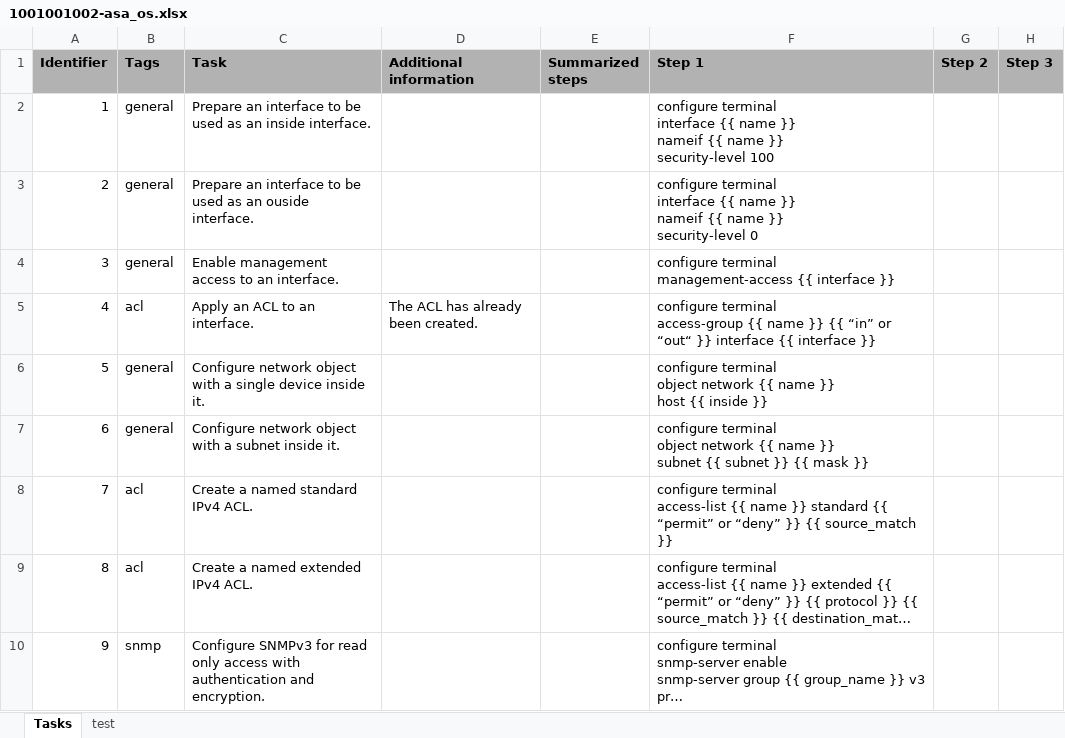
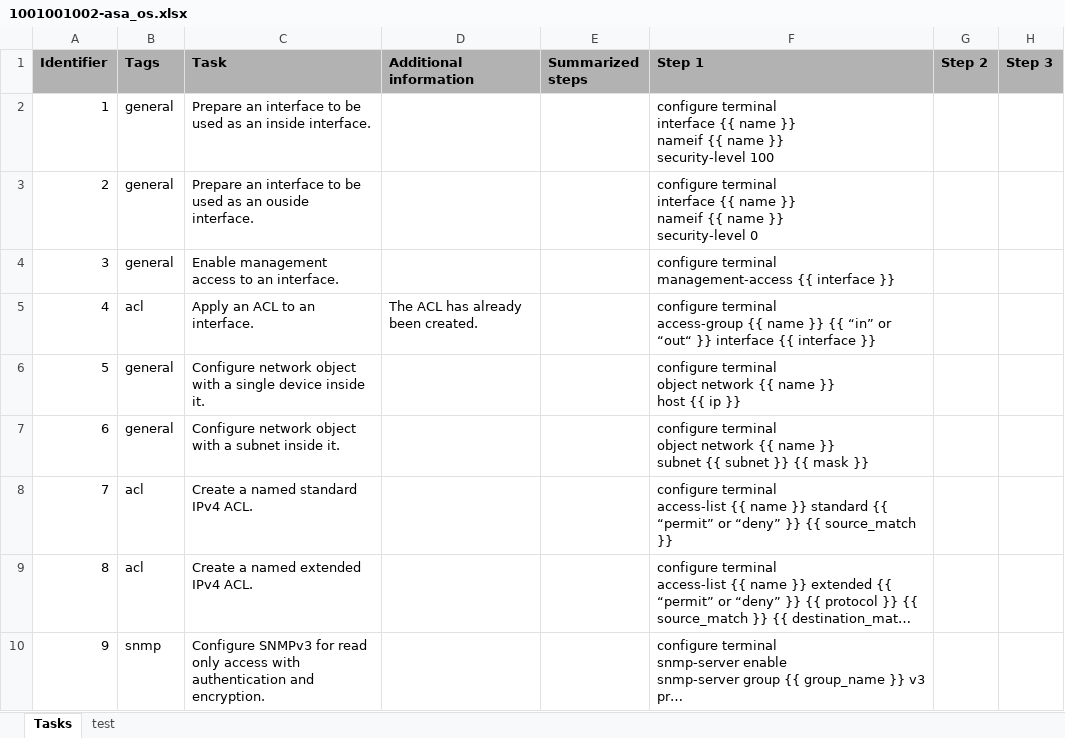
Before and after one commit to Timon-Schwarz/network_engineering_flashcards, an Excel workbook: EuroSkills/Cisco/1001001002-asa_os.xlsx, sheet Tasks, drawn as a sheet; only a part is shown; long unchanged cells end in …; values as stored, in another font and other column widths than the file's, no borders; the diff covers the shown part only; the diff names each change by its address in the sheet, - before the commit and + after, or states it on an @@ line.

```diff
--- a/EuroSkills/Cisco/1001001002-asa_os.xlsx (sheet Tasks)
+++ b/EuroSkills/Cisco/1001001002-asa_os.xlsx (sheet Tasks)
-F6 (Step 1): …host {{ inside }}
+F6 (Step 1): …host {{ ip }}
```
Also changed, not shown: 4 edited cells elsewhere in this sheet, EuroSkills/Cisco/1001001001-ios.xlsx, EuroSkills/Linux/1001002001-debian.xlsx.
